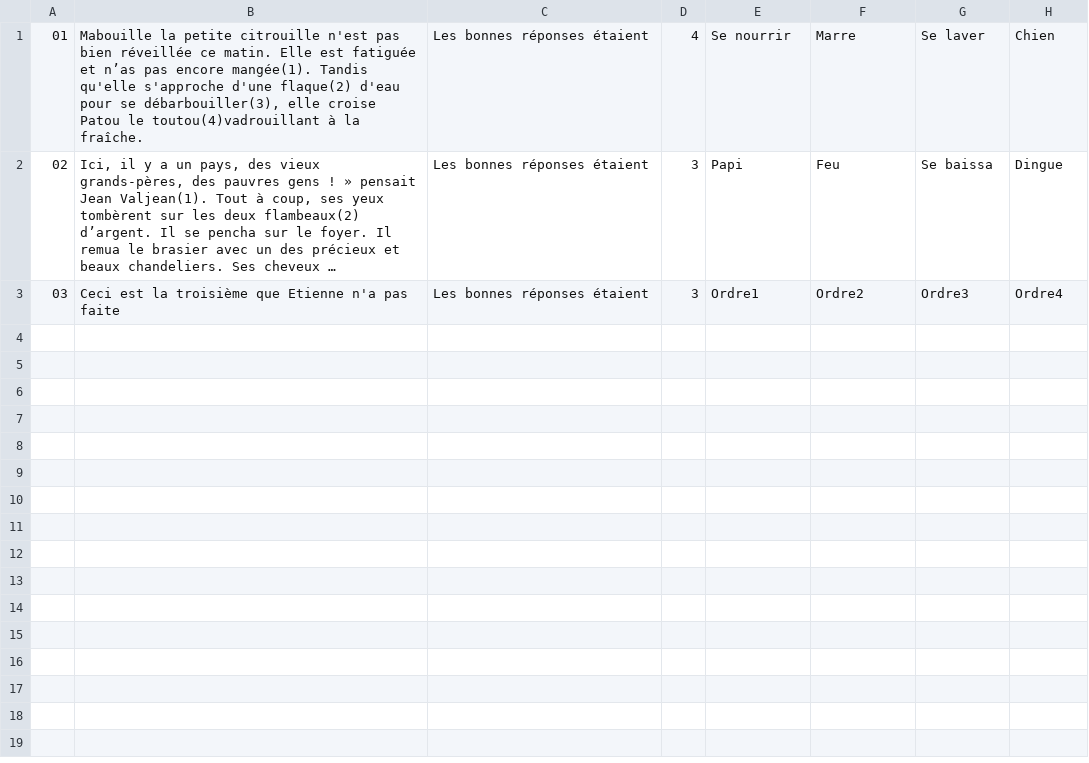
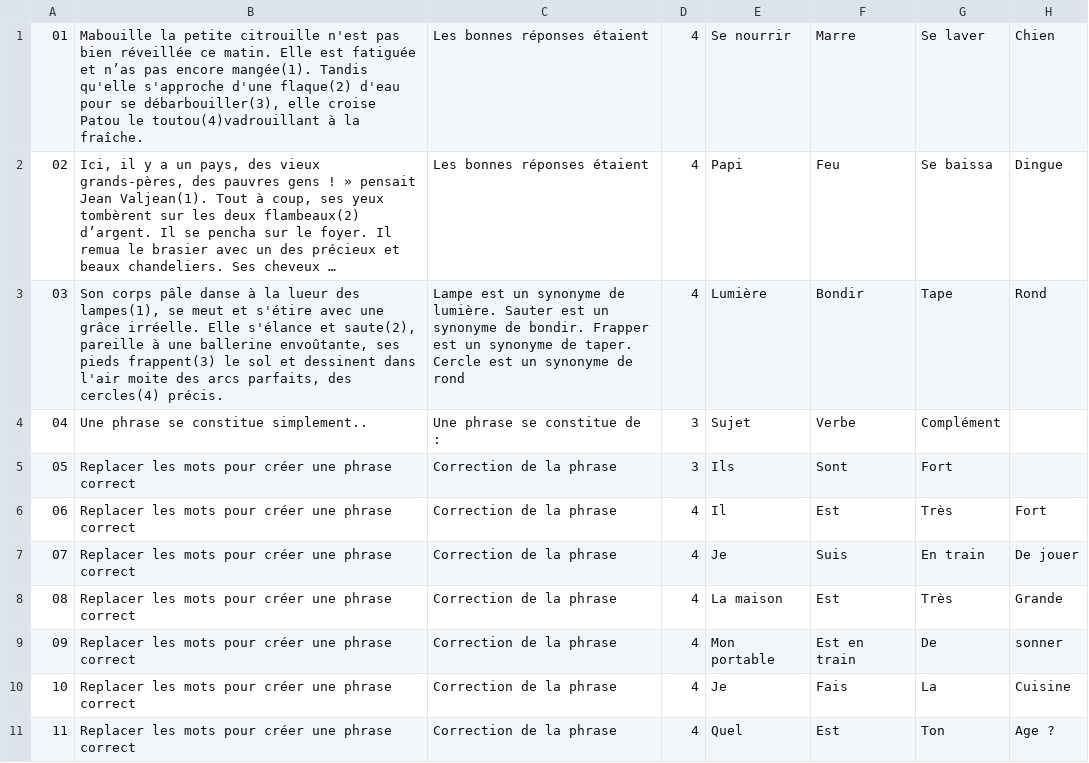
Before and after one commit to microSoftware/TipTopFormation2, a CSV file: res/raw/synonyme_francais_lv1.csv, drawn as a sheet; long unchanged cells end in …; the diff names each change by its address in the sheet, - before the commit and + after, or states it on an @@ line.

```diff
--- a/res/raw/synonyme_francais_lv1.csv
+++ b/res/raw/synonyme_francais_lv1.csv
-D2:D3: 3
+D2:D3: 4
-B3: Ceci est la troisième que Etienne n'a pas faite
+B3: Son corps pâle danse à la lueur des lampes(1), se meut et s'étire avec une grâce irréelle. Elle s'élance et saute(2), pareille à une ballerine envoûtante, ses pieds frappent(3) le sol et dessinent dans l'air moite des arcs parfaits, des cercles(4) précis.
-C3: Les bonnes réponses étaient
+C3: Lampe est un synonyme de lumière. Sauter est un synonyme de bondir. Frapper est un synonyme de taper. Cercle est un synonyme de rond
-E3: Ordre1
+E3: Lumière
-F3: Ordre2
+F3: Bondir
-G3: Ordre3
+G3: Tape
-H3: Ordre4
+H3: Rond
+row 4: 04 | Une phrase se constitue simplement.. | Une phrase se constitue de : | 3 | Sujet | Verbe | Complément
+row 5: 05 | Replacer les mots pour créer une phrase correct | Correction de la phrase | 3 | Ils | Sont | Fort
+row 6: 06 | Replacer les mots pour créer une phrase correct | Correction de la phrase | 4 | Il | Est | Très | Fort
+row 7: 07 | Replacer les mots pour créer une phrase correct | Correction de la phrase | 4 | Je | Suis | En train | De jouer
+row 8: 08 | Replacer les mots pour créer une phrase correct | Correction de la phrase | 4 | La maison | Est | Très | Grande
+row 9: 09 | Replacer les mots pour créer une phrase correct | Correction de la phrase | 4 | Mon portable | Est en train | De | sonner
+row 10: 10 | Replacer les mots pour créer une phrase correct | Correction de la phrase | 4 | Je | Fais | La | Cuisine
+row 11: 11 | Replacer les mots pour créer une phrase correct | Correction de la phrase | 4 | Quel | Est | Ton | Age ?
```
Also changed, not shown: res/raw/multichoix_menage_lv1.csv, res/raw/multichoix_menage_lv2.csv, 48 other files.
